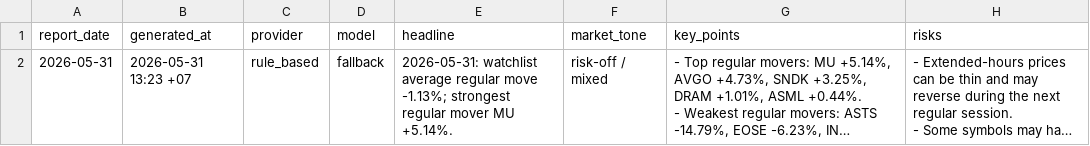
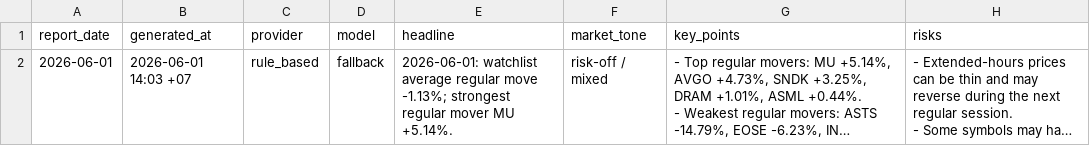
Before and after one commit to Rubbzap/Ai-Stock_Automation, a CSV file: data/ai_summary.csv, drawn as a sheet; only a part is shown; long unchanged cells end in …; the diff names each change by its address in the sheet, - before the commit and + after, or states it on an @@ line.

```diff
--- a/data/ai_summary.csv
+++ b/data/ai_summary.csv
-A2 (report_date): 2026-05-31
+A2 (report_date): 2026-06-01
-B2 (generated_at): 2026-05-31 13:23 +07
+B2 (generated_at): 2026-06-01 14:03 +07
-E2 (headline): 2026-05-31: watchlist average…
+E2 (headline): 2026-06-01: watchlist average…
```
Also changed, not shown: data/reports.csv, 3 other files.
